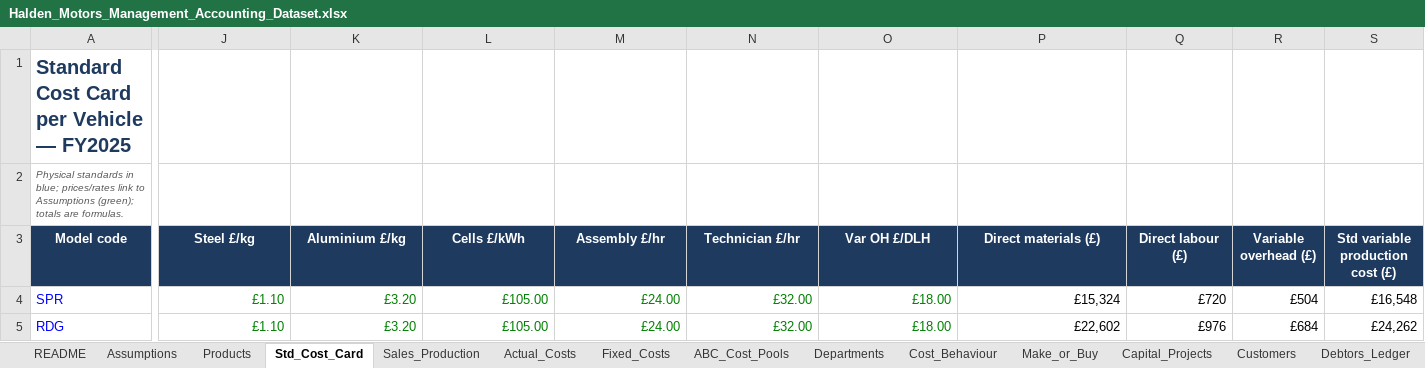
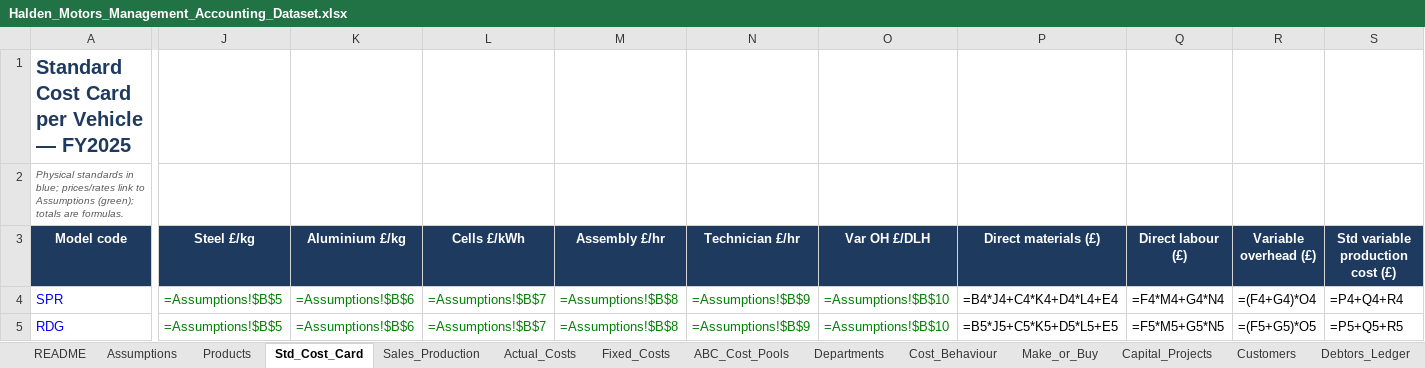
Before and after one commit to andrewprimmer/andrewprimmer.github.io, an Excel workbook: teaching/halden-motors/files/Halden_Motors_Management_Accounting_Dataset.xlsx, sheet Std_Cost_Card, drawn as a sheet; only a part is shown, gaps mark what is left out; values as stored, in another font and other column widths than the file's, no borders; formulas without a stored value are shown as written; table styles not drawn; the diff covers the shown part only; the diff names each change by its address in the sheet, - before the commit and + after, or states it on an @@ line.

```diff
--- a/teaching/halden-motors/files/Halden_Motors_Management_Accounting_Dataset.xlsx (sheet Std_Cost_Card)
+++ b/teaching/halden-motors/files/Halden_Motors_Management_Accounting_Dataset.xlsx (sheet Std_Cost_Card)
-J4:J5 (Steel £/kg): £1.10
+J4:J5 (Steel £/kg): =Assumptions!$B$5
-K4:K5 (Aluminium £/kg): £3.20
+K4:K5 (Aluminium £/kg): =Assumptions!$B$6
-L4:L5 (Cells £/kWh): £105.00
+L4:L5 (Cells £/kWh): =Assumptions!$B$7
-M4:M5 (Assembly £/hr): £24.00
+M4:M5 (Assembly £/hr): =Assumptions!$B$8
-N4:N5 (Technician £/hr): £32.00
+N4:N5 (Technician £/hr): =Assumptions!$B$9
-O4:O5 (Var OH £/DLH): £18.00
+O4:O5 (Var OH £/DLH): =Assumptions!$B$10
-P4 (Direct materials (£)): £15,324
+P4 (Direct materials (£)): =B4*J4+C4*K4+D4*L4+E4
-Q4 (Direct labour (£)): £720
+Q4 (Direct labour (£)): =F4*M4+G4*N4
-R4 (Variable overhead (£)): £504
+R4 (Variable overhead (£)): =(F4+G4)*O4
-S4 (Std variable production cost (£)): £16,548
+S4 (Std variable production cost (£)): =P4+Q4+R4
-P5 (Direct materials (£)): £22,602
+P5 (Direct materials (£)): =B5*J5+C5*K5+D5*L5+E5
-Q5 (Direct labour (£)): £976
+Q5 (Direct labour (£)): =F5*M5+G5*N5
-R5 (Variable overhead (£)): £684
+R5 (Variable overhead (£)): =(F5+G5)*O5
-S5 (Std variable production cost (£)): £24,262
+S5 (Std variable production cost (£)): =P5+Q5+R5
```
Also changed, not shown: 44 edited cells elsewhere in this sheet, sheet Fixed_Costs, sheet Sales_Production, sheet Exercises, sheet ABC_Cost_Pools, sheet Make_or_Buy, sheet Departments, 20 other files.
